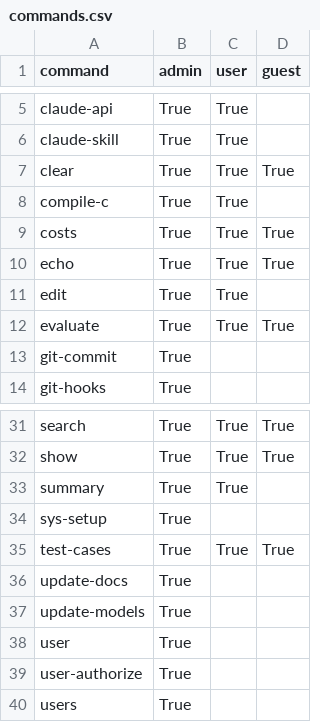
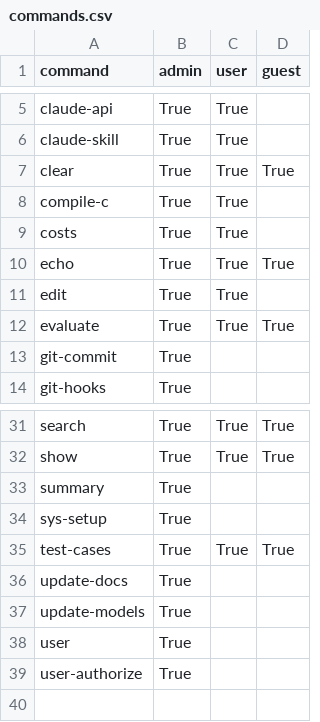
Before and after one commit to vikasmunshi/euler, a CSV file: solver/commands.csv, drawn as a sheet; only a part is shown, gaps mark what is left out.

```diff
--- a/solver/commands.csv
+++ b/solver/commands.csv
@@ -8,3 +8,3 @@ clear,True,True,True
 compile-c,True,True,
-costs,True,True,True
+costs,True,True,
 echo,True,True,True
@@ -32,3 +32,3 @@ search,True,True,True
 show,True,True,True
-summary,True,True,
+summary,True,,
 sys-setup,True,,
@@ -39,2 +39 @@ user,True,,
 user-authorize,True,,
-users,True,,
```
Also changed, not shown: solver/modules.csv, 6 other files.
